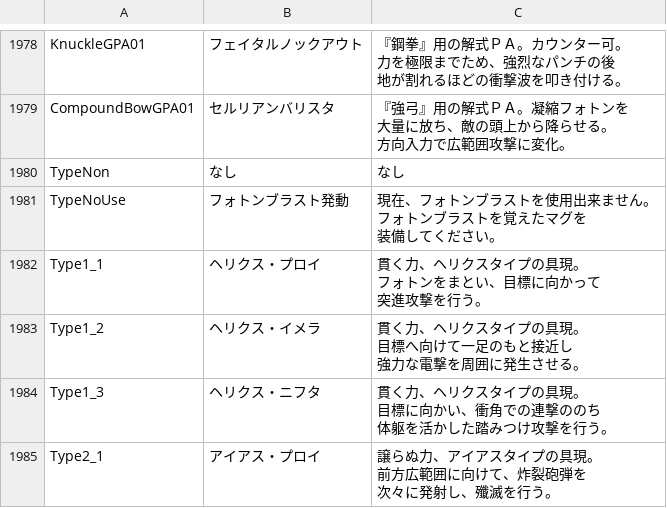
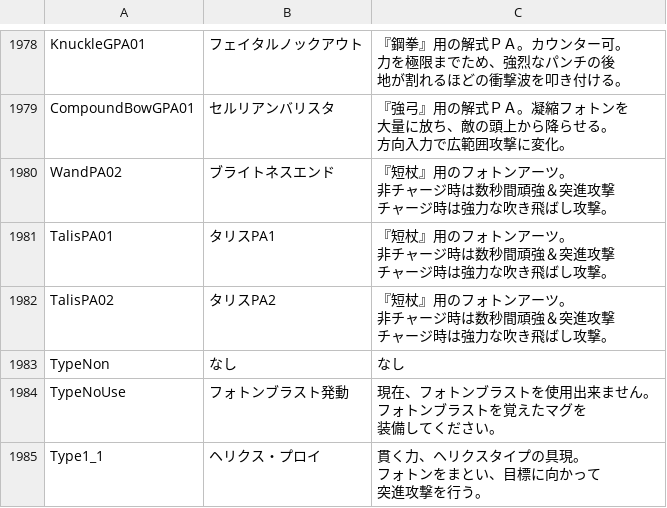
Before and after one commit to CRC32EX/PSO2Data, a CSV file: explain.csv, drawn as a sheet; only a part is shown, gaps mark what is left out; the shorter side is filled out with more unchanged rows; ↵ is a line break in a cell; the diff names each change by its address in the sheet, - before the commit and + after, or states it on an @@ line.

```diff
--- a/explain.csv
+++ b/explain.csv
+row 1980: WandPA02 | ブライトネスエンド | 『短杖』用のフォトンアーツ。 ↵ 非チャージ時は数秒間頑強＆突進攻撃 ↵ チャージ時は強力な吹き飛ばし攻撃。
+row 1981: TalisPA01 | タリスPA1 | 『短杖』用のフォトンアーツ。 ↵ 非チャージ時は数秒間頑強＆突進攻撃 ↵ チャージ時は強力な吹き飛ばし攻撃。
+row 1982: TalisPA02 | タリスPA2 | 『短杖』用のフォトンアーツ。 ↵ 非チャージ時は数秒間頑強＆突進攻撃 ↵ チャージ時は強力な吹き飛ばし攻撃。
```
Also changed, not shown: elements.csv, 1 other file.
